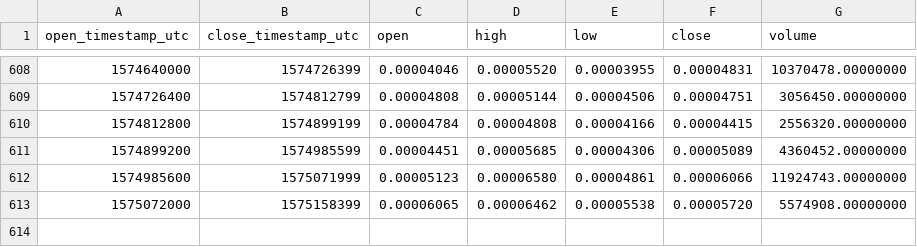
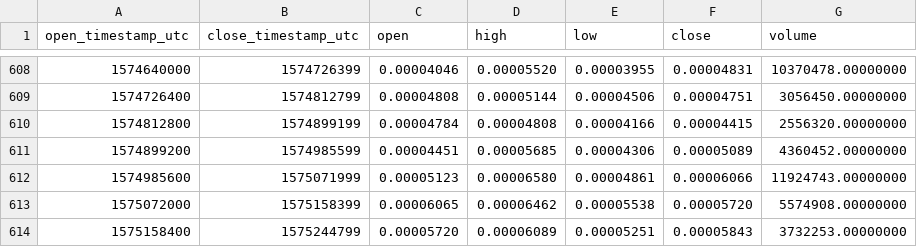
Before and after one commit to cryptobigbro/binance-WPRETH, a CSV file: binance-WPRETH-1d.csv, drawn as a sheet; only a part is shown, gaps mark what is left out; the diff names each change by its address in the sheet, - before the commit and + after, or states it on an @@ line.

Commit message:
Update OHLCV data.

```diff
--- a/binance-WPRETH-1d.csv
+++ b/binance-WPRETH-1d.csv
+row 614: 1575158400 | 1575244799 | 0.00005720 | 0.00006089 | 0.00005251 | 0.00005843 | 3732253.00000000
```
Also changed, not shown: 1 other file.
